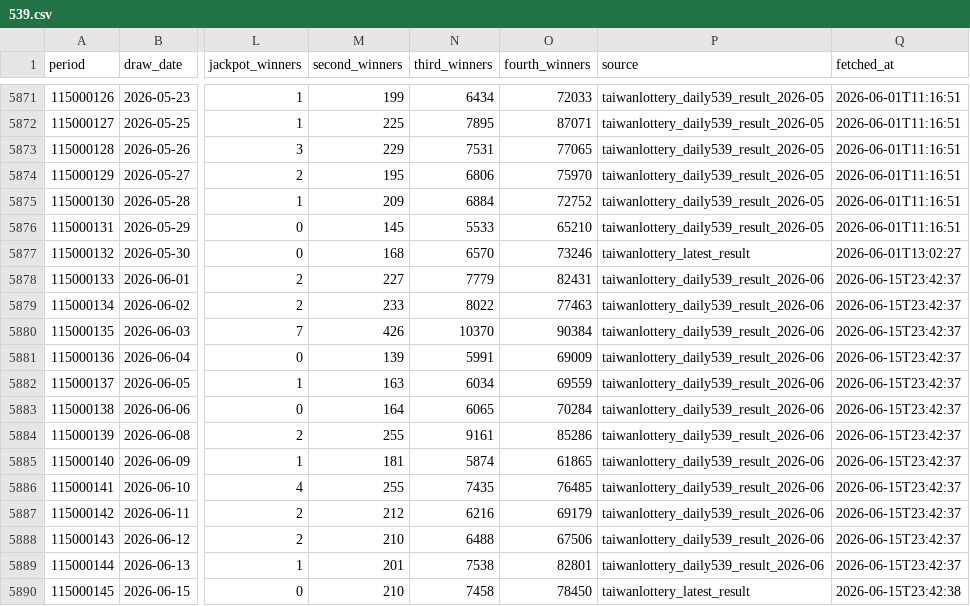
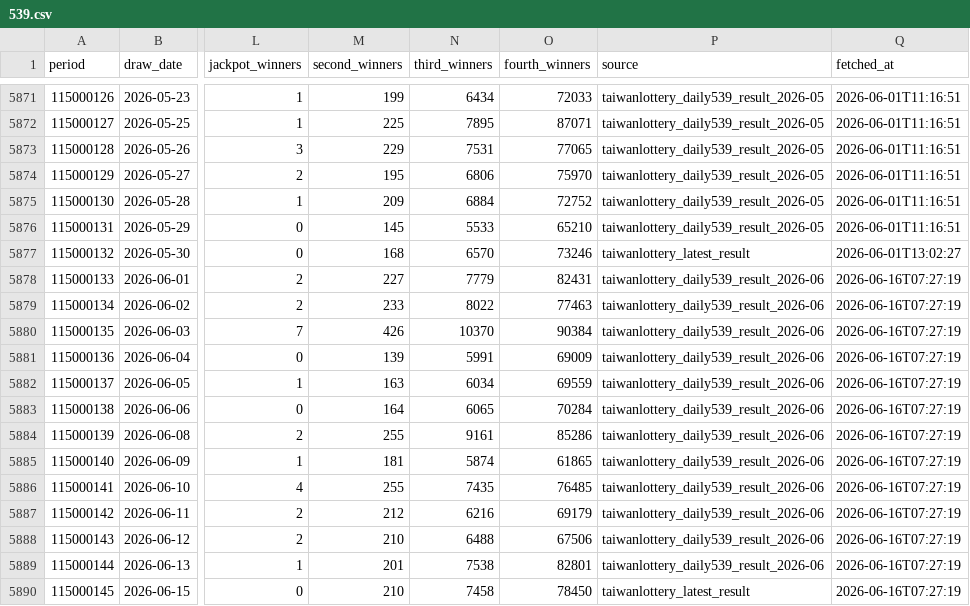
Before and after one commit to pingshen670924-dotcom/mobile-539-system, a CSV file: data/539.csv, drawn as a sheet; only a part is shown, gaps mark what is left out; the diff names each change by its address in the sheet, - before the commit and + after, or states it on an @@ line.

```diff
--- a/data/539.csv
+++ b/data/539.csv
-Q5878:Q5889 (fetched_at): 2026-06-15T23:42:37
+Q5878:Q5889 (fetched_at): 2026-06-16T07:27:19
-Q5890 (fetched_at): 2026-06-15T23:42:38
+Q5890 (fetched_at): 2026-06-16T07:27:19
```
Also changed, not shown: 26 other files.
